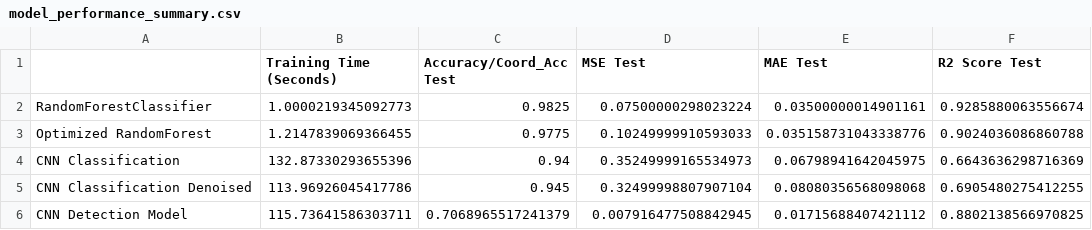
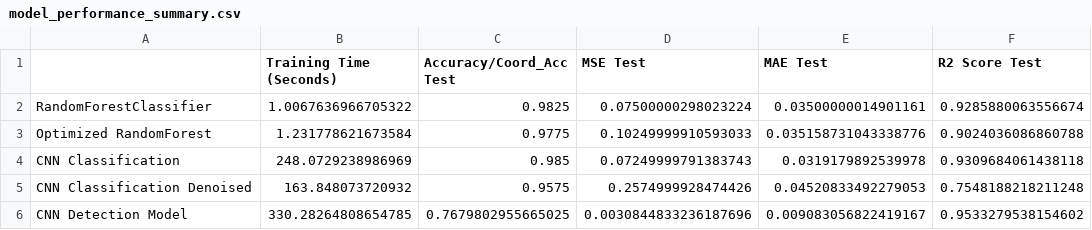
Before and after one commit to atewari-bot/drone-image-classification, a CSV file: data/model_performance_summary.csv, drawn as a sheet.

```diff
--- a/data/model_performance_summary.csv
+++ b/data/model_performance_summary.csv
@@ -1,6 +1,6 @@
 ,Training Time (Seconds),Accuracy/Coord_Acc Test,MSE Test,MAE Test,R2 Score Test
-RandomForestClassifier,1.0000219345092773,0.9825,0.07500000298023224,0.03500000014901161,0.9285880063556674
-Optimized RandomForest,1.2147839069366455,0.9775,0.10249999910593033,0.035158731043338776,0.9024036086860788
-CNN Classification,132.87330293655396,0.94,0.35249999165534973,0.06798941642045975,0.6643636298716369
-CNN Classification Denoised,113.96926045417786,0.945,0.32499998807907104,0.08080356568098068,0.6905480275412255
-CNN Detection Model,115.73641586303711,0.7068965517241379,0.007916477508842945,0.01715688407421112,0.8802138566970825
+RandomForestClassifier,1.0067636966705322,0.9825,0.07500000298023224,0.03500000014901161,0.9285880063556674
+Optimized RandomForest,1.231778621673584,0.9775,0.10249999910593033,0.035158731043338776,0.9024036086860788
+CNN Classification,248.0729238986969,0.985,0.07249999791383743,0.0319179892539978,0.9309684061438118
+CNN Classification Denoised,163.848073720932,0.9575,0.2574999928474426,0.04520833492279053,0.7548188218211248
+CNN Detection Model,330.28264808654785,0.7679802955665025,0.0030844833236187696,0.009083056822419167,0.9533279538154602
```
Also changed, not shown: data/comprehensive_model_results.csv, 15 other files.
